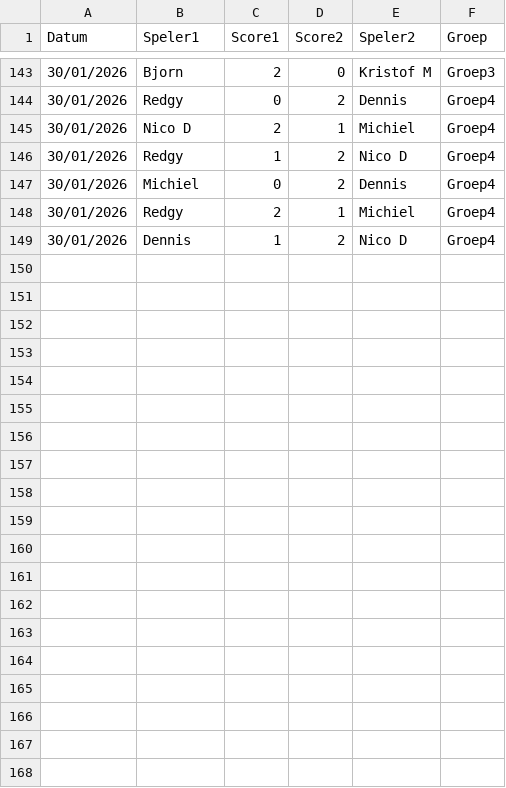
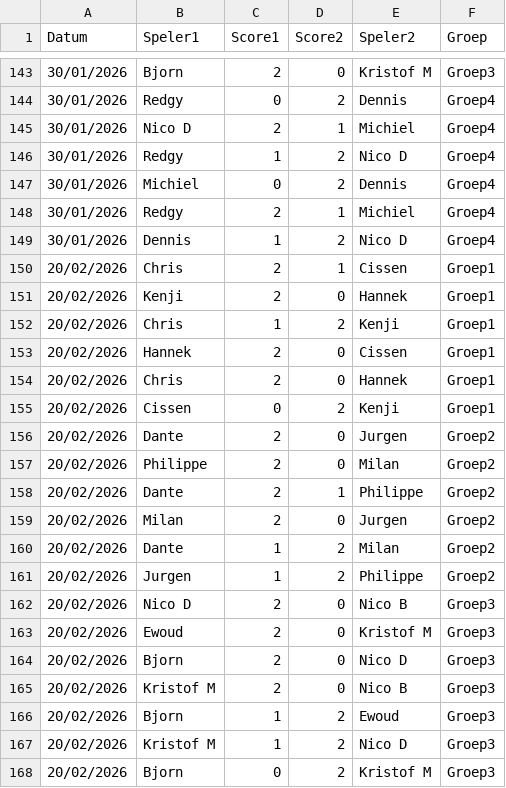
Before and after one commit to diegovdw/diegovdw.github.io, a CSV file: input/uitslagen.csv, drawn as a sheet; only a part is shown, gaps mark what is left out; the diff covers the shown part only; the diff names each change by its address in the sheet, - before the commit and + after, or states it on an @@ line.

```diff
--- a/input/uitslagen.csv
+++ b/input/uitslagen.csv
+row 150: 20/02/2026 | Chris | 2 | 1 | Cissen | Groep1
+row 151: 20/02/2026 | Kenji | 2 | 0 | Hannek | Groep1
+row 152: 20/02/2026 | Chris | 1 | 2 | Kenji | Groep1
+row 153: 20/02/2026 | Hannek | 2 | 0 | Cissen | Groep1
+row 154: 20/02/2026 | Chris | 2 | 0 | Hannek | Groep1
+row 155: 20/02/2026 | Cissen | 0 | 2 | Kenji | Groep1
+row 156: 20/02/2026 | Dante | 2 | 0 | Jurgen | Groep2
+row 157: 20/02/2026 | Philippe | 2 | 0 | Milan | Groep2
+row 158: 20/02/2026 | Dante | 2 | 1 | Philippe | Groep2
+row 159: 20/02/2026 | Milan | 2 | 0 | Jurgen | Groep2
+row 160: 20/02/2026 | Dante | 1 | 2 | Milan | Groep2
+row 161: 20/02/2026 | Jurgen | 1 | 2 | Philippe | Groep2
+row 162: 20/02/2026 | Nico D | 2 | 0 | Nico B | Groep3
+row 163: 20/02/2026 | Ewoud | 2 | 0 | Kristof M | Groep3
+row 164: 20/02/2026 | Bjorn | 2 | 0 | Nico D | Groep3
+row 165: 20/02/2026 | Kristof M | 2 | 0 | Nico B | Groep3
+row 166: 20/02/2026 | Bjorn | 1 | 2 | Ewoud | Groep3
+row 167: 20/02/2026 | Kristof M | 1 | 2 | Nico D | Groep3
+row 168: 20/02/2026 | Bjorn | 0 | 2 | Kristof M | Groep3
```
Also changed, not shown: 13 added rows elsewhere in this file, input/boetes.csv, input/hoogste_worp.csv, 2 other files.
